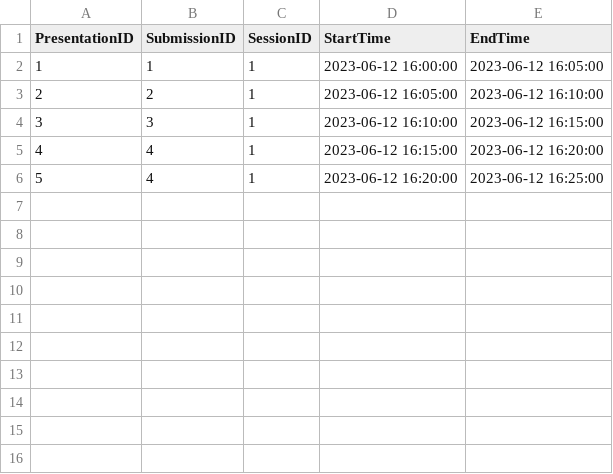
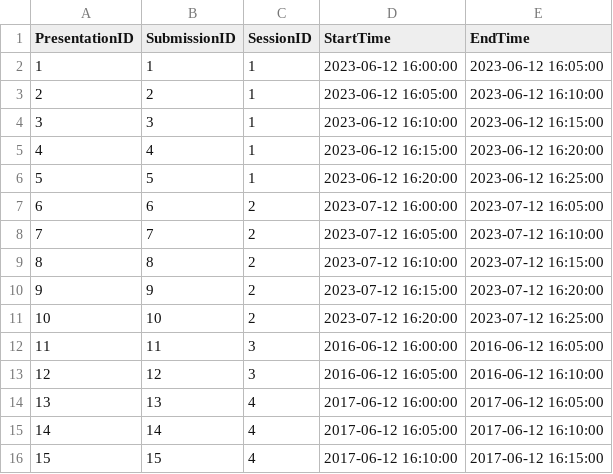
Before and after one commit to ahmetutku/A3, a CSV file: data/Presentation.csv, drawn as a sheet.

Commit message:
Correction of some data implementation errors.

```diff
--- a/data/Presentation.csv
+++ b/data/Presentation.csv
@@ -5,2 +5,12 @@ PresentationID,SubmissionID,SessionID,StartTime,EndTime
 4,4,1,2023-06-12 16:15:00,2023-06-12 16:20:00
-5,4,1,2023-06-12 16:20:00,2023-06-12 16:25:00
+5,5,1,2023-06-12 16:20:00,2023-06-12 16:25:00
+6,6,2,2023-07-12 16:00:00,2023-07-12 16:05:00
+7,7,2,2023-07-12 16:05:00,2023-07-12 16:10:00
+8,8,2,2023-07-12 16:10:00,2023-07-12 16:15:00
+9,9,2,2023-07-12 16:15:00,2023-07-12 16:20:00
+10,10,2,2023-07-12 16:20:00,2023-07-12 16:25:00
+11,11,3,2016-06-12 16:00:00,2016-06-12 16:05:00
+12,12,3,2016-06-12 16:05:00,2016-06-12 16:10:00
+13,13,4,2017-06-12 16:00:00,2017-06-12 16:05:00
+14,14,4,2017-06-12 16:05:00,2017-06-12 16:10:00
+15,15,4,2017-06-12 16:10:00,2017-06-12 16:15:00
```
Also changed, not shown: data/Attendee.csv, data/Session.csv, 1 other file.
